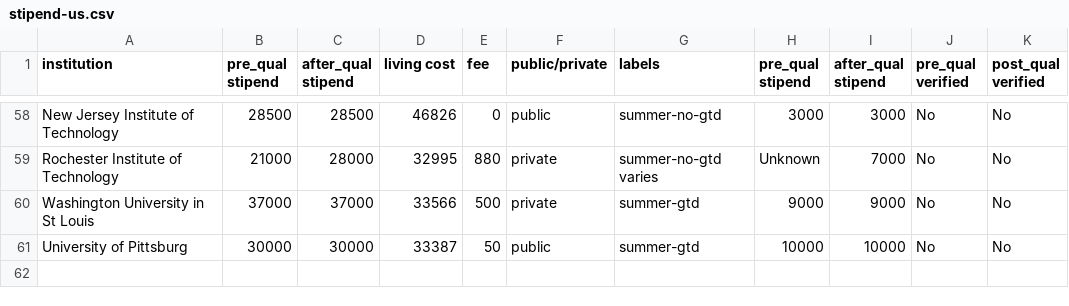
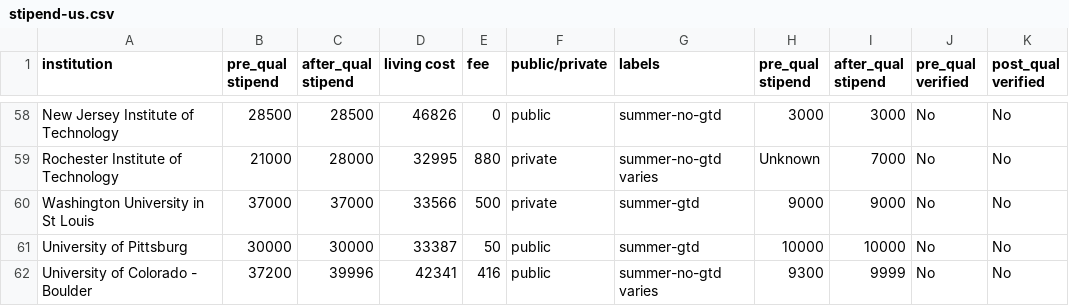
Before and after one commit to CSStipendRankings/CSStipendRankings, a CSV file: stipend-us.csv, drawn as a sheet; only a part is shown, gaps mark what is left out; the diff names each change by its address in the sheet, - before the commit and + after, or states it on an @@ line.

Commit message:
Add CU Boulder
Effective Fall 2023, the College of Engineering standardized stipends at
3100/month pre-comps and 3333/month post-comps at a standard 50% effort.
Semester stipends are calculated at 4.5 months each.

Per CS department data for summer 2023, the median stipend is 75%, but
the 20th percentile is 50% so I have calculated summer stipends at that
level.

Boulder cost of living is 42341. https://livingwage.mit.edu/metros/14500

Fees are calculated as:

* Health insurance is assessed at 2311/semester (Aug 1 to Dec 31 and Jan 1 to July 31), but a TA or RA covers 91%, leaving 2*2311*0.09 = 416/year.
  * https://www.colorado.edu/health/cu-gold-ship
* Mandatory fees of 773/semester are assessed, but waived with TA or RA.
A one-time new student fee, immigration compliance fee, and any
voluntary fees are not covered by the waiver.
  * https://www.colorado.edu/bursar/costs/graduate-costs/graduate-costs-engineering#fall_2023_spring_2024-1535
  * https://www.colorado.edu/bursar/sites/default/files/attached-files/2023-24gradinrev100423.pdf
  * https://www.colorado.edu/bursar/sites/default/files/attached-files/2023-24gradoutintrev100423.pdf
  * https://www.colorado.edu/graduateschool/faculty-staff/funding-administration

The department provides a 5-year guarantee of TA support for PhD admits
during the semesters, but that guarantee does not apply to summers.

```diff
--- a/stipend-us.csv
+++ b/stipend-us.csv
+row 62: University of Colorado - Boulder | 37200 | 39996 | 42341 | 416 | public | summer-no-gtd varies | 9300 | 9999 | No | No
```
